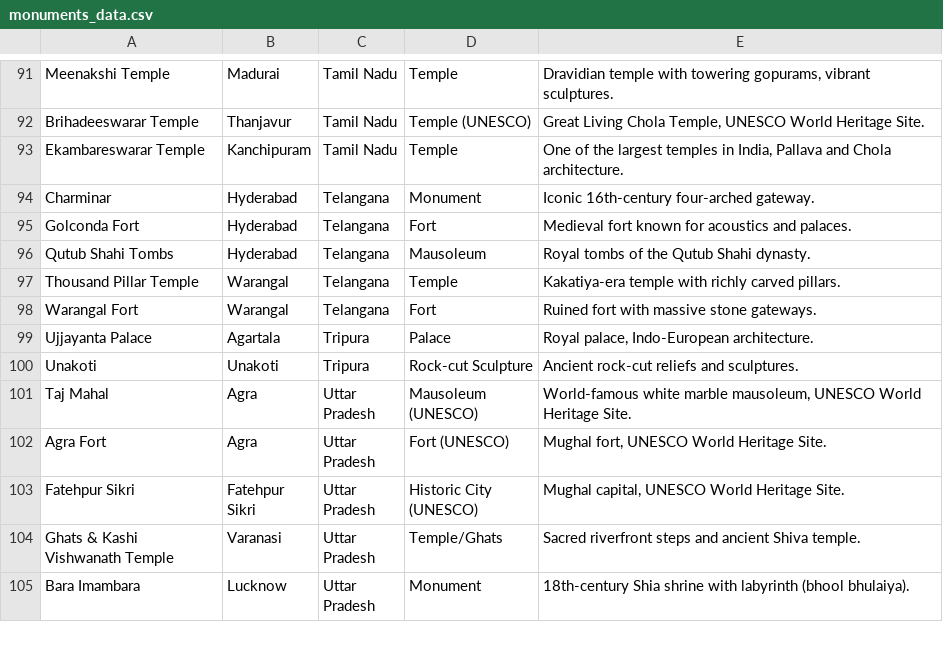
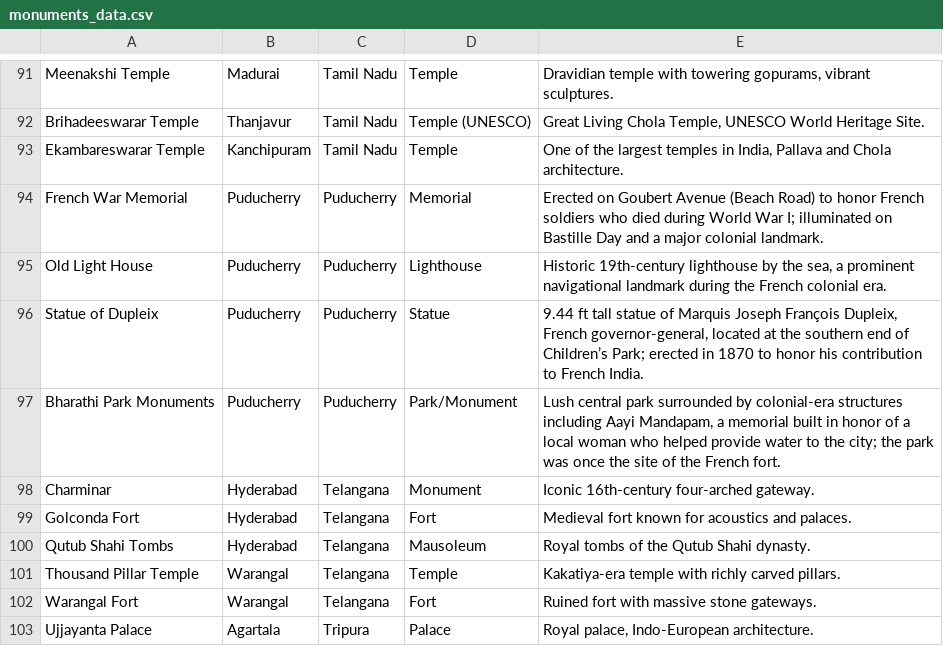
Before and after one commit to Sivanandinisaravanakumar/indian-heritage-streamlit, a CSV file: monuments_data.csv, drawn as a sheet; only a part is shown, gaps mark what is left out; the shorter side is filled out with more unchanged rows; the diff names each change by its address in the sheet, - before the commit and + after, or states it on an @@ line.

Commit message:
Update monuments_data.csv

```diff
--- a/monuments_data.csv
+++ b/monuments_data.csv
+row 94: French War Memorial | Puducherry | Puducherry | Memorial | Erected on Goubert Avenue (Beach Road) to honor French soldiers who died during World War I; illuminated on Bastille Day and a major colonial landmark.
+row 95: Old Light House | Puducherry | Puducherry | Lighthouse | Historic 19th-century lighthouse by the sea, a prominent navigational landmark during the French colonial era.
+row 96: Statue of Dupleix | Puducherry | Puducherry | Statue | 9.44 ft tall statue of Marquis Joseph François Dupleix, French governor-general, located at the southern end of Children’s Park; erected in 1870 to honor his contribution to French India.
+row 97: Bharathi Park Monuments | Puducherry | Puducherry | Park/Monument | Lush central park surrounded by colonial-era structures including Aayi Mandapam, a memorial built in honor of a local woman who helped provide water to the city; the park was once the site of the French fort.
```
